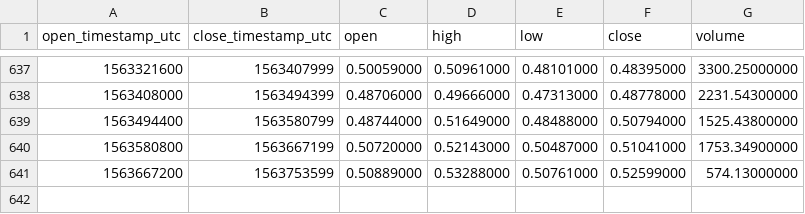
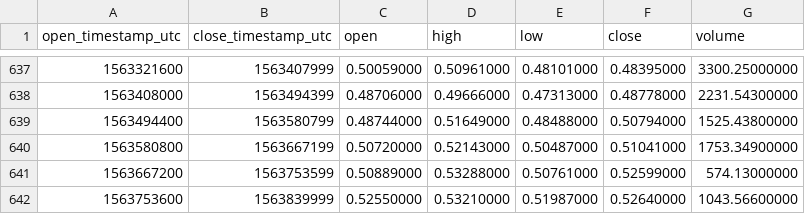
Before and after one commit to cryptobigbro/binance-DASHETH, a CSV file: binance-DASHETH-1d.csv, drawn as a sheet; only a part is shown, gaps mark what is left out.

Commit message:
Update OHLCV data.

```diff
--- a/binance-DASHETH-1d.csv
+++ b/binance-DASHETH-1d.csv
@@ -641 +641,2 @@ open_timestamp_utc,close_timestamp_utc,open,high,low,close,volume
 1563667200,1563753599,0.50889000,0.53288000,0.50761000,0.52599000,574.13000000
+1563753600,1563839999,0.52550000,0.53210000,0.51987000,0.52640000,1043.56600000
```
Also changed, not shown: 1 other file.
